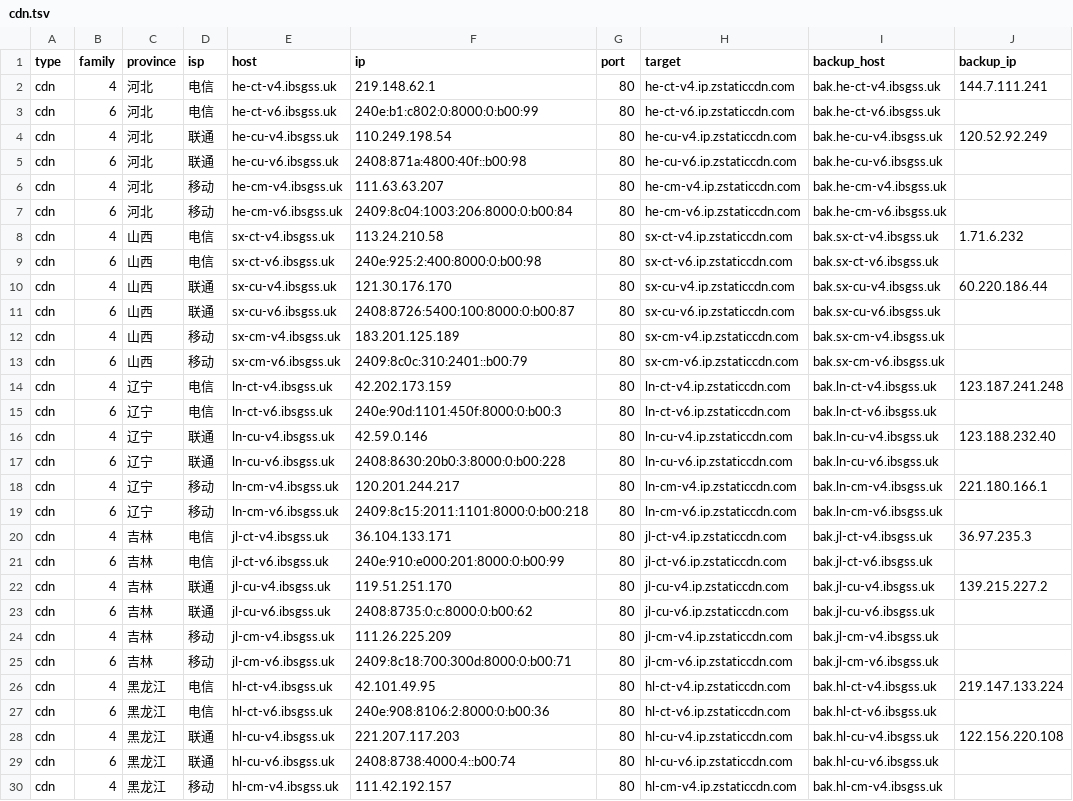
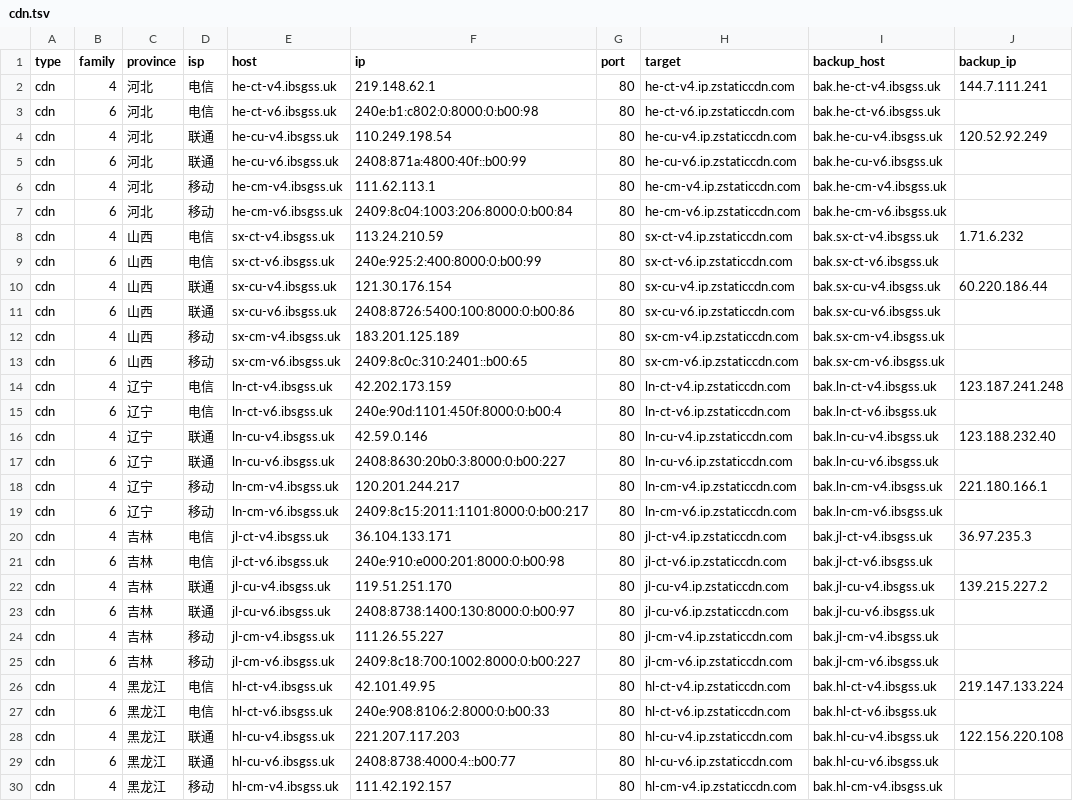
Before and after one commit to Tozward/TcpQuality, a TSV file: nodes/cdn.tsv, drawn as a sheet; only a part is shown; the diff covers the shown part only; the diff names each change by its address in the sheet, - before the commit and + after, or states it on an @@ line.

```diff
--- a/nodes/cdn.tsv
+++ b/nodes/cdn.tsv
-F3 (ip): 240e:b1:c802:0:8000:0:b00:99
+F3 (ip): 240e:b1:c802:0:8000:0:b00:98
-F5 (ip): 2408:871a:4800:40f::b00:98
+F5 (ip): 2408:871a:4800:40f::b00:99
-F6 (ip): 111.63.63.207
+F6 (ip): 111.62.113.1
-F8 (ip): 113.24.210.58
+F8 (ip): 113.24.210.59
-F9 (ip): 240e:925:2:400:8000:0:b00:98
+F9 (ip): 240e:925:2:400:8000:0:b00:99
-F10 (ip): 121.30.176.170
+F10 (ip): 121.30.176.154
-F11 (ip): 2408:8726:5400:100:8000:0:b00:87
+F11 (ip): 2408:8726:5400:100:8000:0:b00:86
-F13 (ip): 2409:8c0c:310:2401::b00:79
+F13 (ip): 2409:8c0c:310:2401::b00:65
-F15 (ip): 240e:90d:1101:450f:8000:0:b00:3
+F15 (ip): 240e:90d:1101:450f:8000:0:b00:4
-F17 (ip): 2408:8630:20b0:3:8000:0:b00:228
+F17 (ip): 2408:8630:20b0:3:8000:0:b00:227
-F19 (ip): 2409:8c15:2011:1101:8000:0:b00:218
+F19 (ip): 2409:8c15:2011:1101:8000:0:b00:217
-F21 (ip): 240e:910:e000:201:8000:0:b00:99
+F21 (ip): 240e:910:e000:201:8000:0:b00:98
-F23 (ip): 2408:8735:0:c:8000:0:b00:62
+F23 (ip): 2408:8738:1400:130:8000:0:b00:97
-F24 (ip): 111.26.225.209
+F24 (ip): 111.26.55.227
-F25 (ip): 2409:8c18:700:300d:8000:0:b00:71
+F25 (ip): 2409:8c18:700:1002:8000:0:b00:227
-F27 (ip): 240e:908:8106:2:8000:0:b00:36
+F27 (ip): 240e:908:8106:2:8000:0:b00:33
-F29 (ip): 2408:8738:4000:4::b00:74
+F29 (ip): 2408:8738:4000:4::b00:77
```
Also changed, not shown: 112 edited cells elsewhere in this file, nodes/all.tsv, nodes/cernet.tsv, 4 other files.
